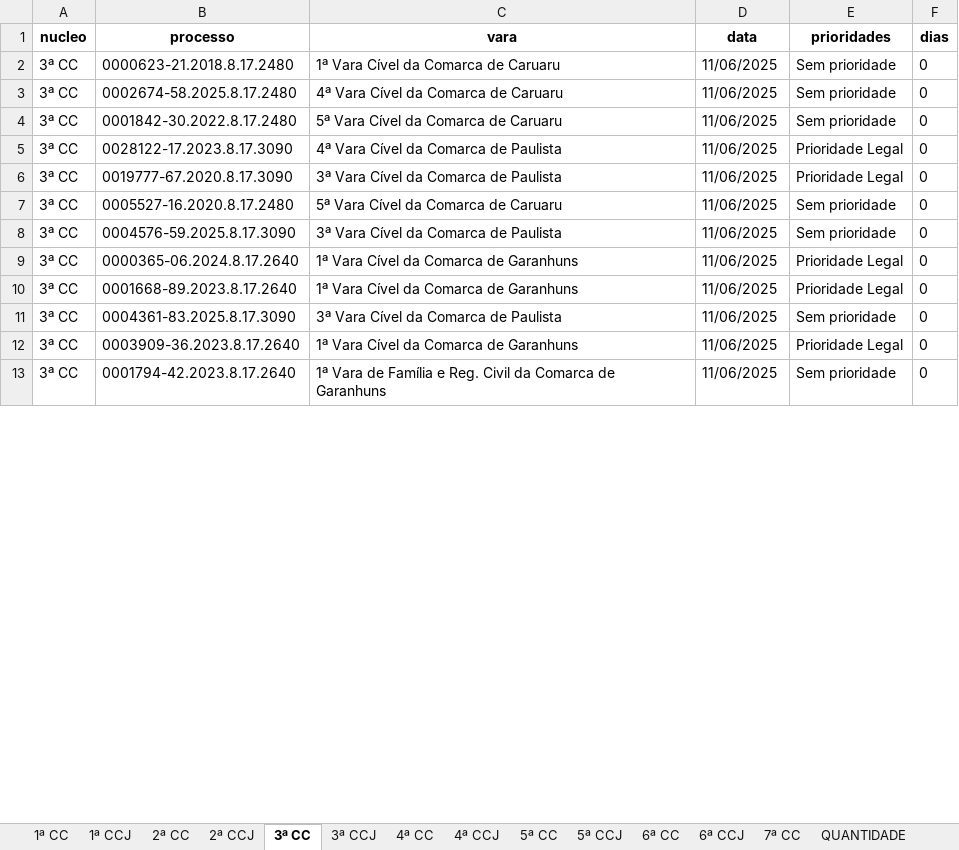
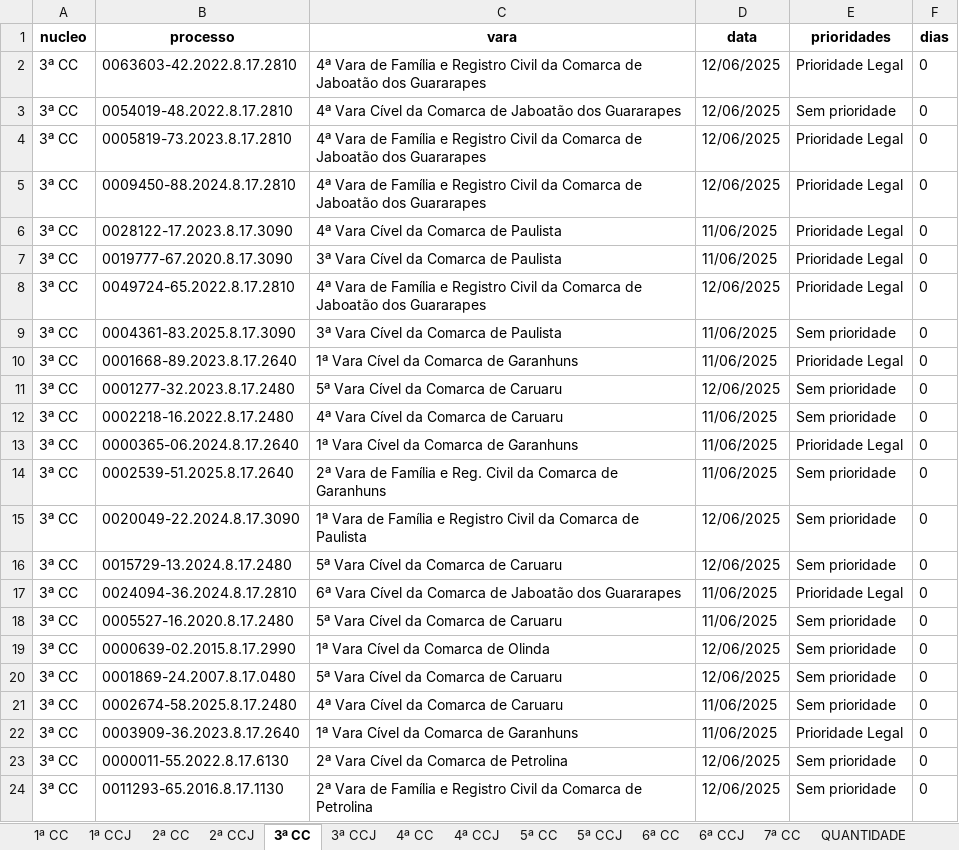
Before and after one commit to Fasri/analise_de, an Excel workbook: final_tempo_real.xlsx, sheet 3ª CC, drawn as a sheet; only a part is shown; the shorter side is filled out with more unchanged rows; values as stored, in another font and other column widths than the file's, no borders; addresses are those after the commit; the diff covers the shown part only; the diff names each change by its address in the sheet, - before the commit and + after, or states it on an @@ line.

```diff
--- a/final_tempo_real.xlsx (sheet 3ª CC)
+++ b/final_tempo_real.xlsx (sheet 3ª CC)
-B2 (processo): 0000623-21.2018.8.17.2480
+B2 (processo): 0063603-42.2022.8.17.2810
-C2 (vara): 1ª Vara Cível da Comarca de Caruaru
+C2 (vara): 4ª Vara de Família e Registro Civil da Comarca de Jaboatão dos Guararapes
-D2:D3 (data): 11/06/2025
+D2:D3 (data): 12/06/2025
-E2 (prioridades): Sem prioridade
+E2 (prioridades): Prioridade Legal
-B3 (processo): 0002674-58.2025.8.17.2480
+B3 (processo): 0054019-48.2022.8.17.2810
-C3 (vara): 4ª Vara Cível da Comarca de Caruaru
+C3 (vara): 4ª Vara Cível da Comarca de Jaboatão dos Guararapes
+row 4: 3ª CC | 0005819-73.2023.8.17.2810 | 4ª Vara de Família e Registro Civil da Comarca de Jaboatão dos Guararapes | 12/06/2025 | Prioridade Legal | 0
-B5 (processo): 0001842-30.2022.8.17.2480
+B5 (processo): 0009450-88.2024.8.17.2810
-C5 (vara): 5ª Vara Cível da Comarca de Caruaru
+C5 (vara): 4ª Vara de Família e Registro Civil da Comarca de Jaboatão dos Guararapes
-D5 (data): 11/06/2025
+D5 (data): 12/06/2025
-E5 (prioridades): Sem prioridade
+E5 (prioridades): Prioridade Legal
+row 8: 3ª CC | 0049724-65.2022.8.17.2810 | 4ª Vara de Família e Registro Civil da Comarca de Jaboatão dos Guararapes | 12/06/2025 | Prioridade Legal | 0
+row 9: 3ª CC | 0004361-83.2025.8.17.3090 | 3ª Vara Cível da Comarca de Paulista | 11/06/2025 | Sem prioridade | 0
+row 11: 3ª CC | 0001277-32.2023.8.17.2480 | 5ª Vara Cível da Comarca de Caruaru | 12/06/2025 | Sem prioridade | 0
@@ row 24 moved to row 12: 3ª CC @@
@@ row 9 moved to row 13: 3ª CC @@
+row 14: 3ª CC | 0002539-51.2025.8.17.2640 | 2ª Vara de Família e Reg. Civil da Comarca de Garanhuns | 11/06/2025 | Sem prioridade | 0
+row 15: 3ª CC | 0020049-22.2024.8.17.3090 | 1ª Vara de Família e Registro Civil da Comarca de Paulista | 12/06/2025 | Sem prioridade | 0
+row 16: 3ª CC | 0015729-13.2024.8.17.2480 | 5ª Vara Cível da Comarca de Caruaru | 12/06/2025 | Sem prioridade | 0
@@ row 21 moved to row 17: 3ª CC @@
-B19 (processo): 0004576-59.2025.8.17.3090
+B19 (processo): 0000639-02.2015.8.17.2990
-C19 (vara): 3ª Vara Cível da Comarca de Paulista
+C19 (vara): 1ª Vara Cível da Comarca de Olinda
-D19 (data): 11/06/2025
+D19 (data): 12/06/2025
-B20 (processo): 0004361-83.2025.8.17.3090
+B20 (processo): 0001869-24.2007.8.17.0480
-C20 (vara): 3ª Vara Cível da Comarca de Paulista
+C20 (vara): 5ª Vara Cível da Comarca de Caruaru
-D20 (data): 11/06/2025
+D20 (data): 12/06/2025
+row 21: 3ª CC | 0002674-58.2025.8.17.2480 | 4ª Vara Cível da Comarca de Caruaru | 11/06/2025 | Sem prioridade | 0
+row 23: 3ª CC | 0000011-55.2022.8.17.6130 | 2ª Vara Cível da Comarca de Petrolina | 12/06/2025 | Sem prioridade | 0
+row 24: 3ª CC | 0011293-65.2016.8.17.1130 | 2ª Vara de Família e Registro Civil da Comarca de Petrolina | 12/06/2025 | Sem prioridade | 0
```
Also changed, not shown: 101 added rows, 105 removed rows, 46 moved rows and 237 edited cells elsewhere in this sheet, sheet 1ª CC, sheet CONSOLIDADO, sheet 7ª CC, sheet 6ª CC, sheet 2ª CC, sheet 4ª CC, 8 more sheets, quantidade_processos.xlsx, 2 other files.
